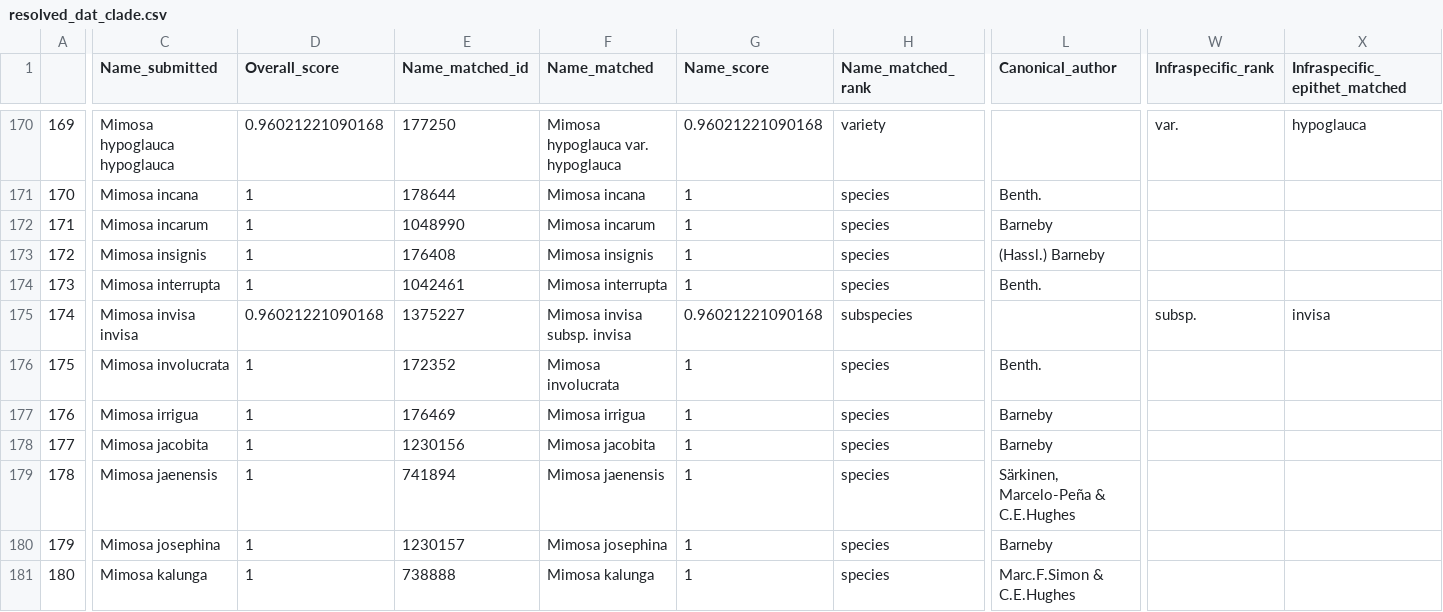
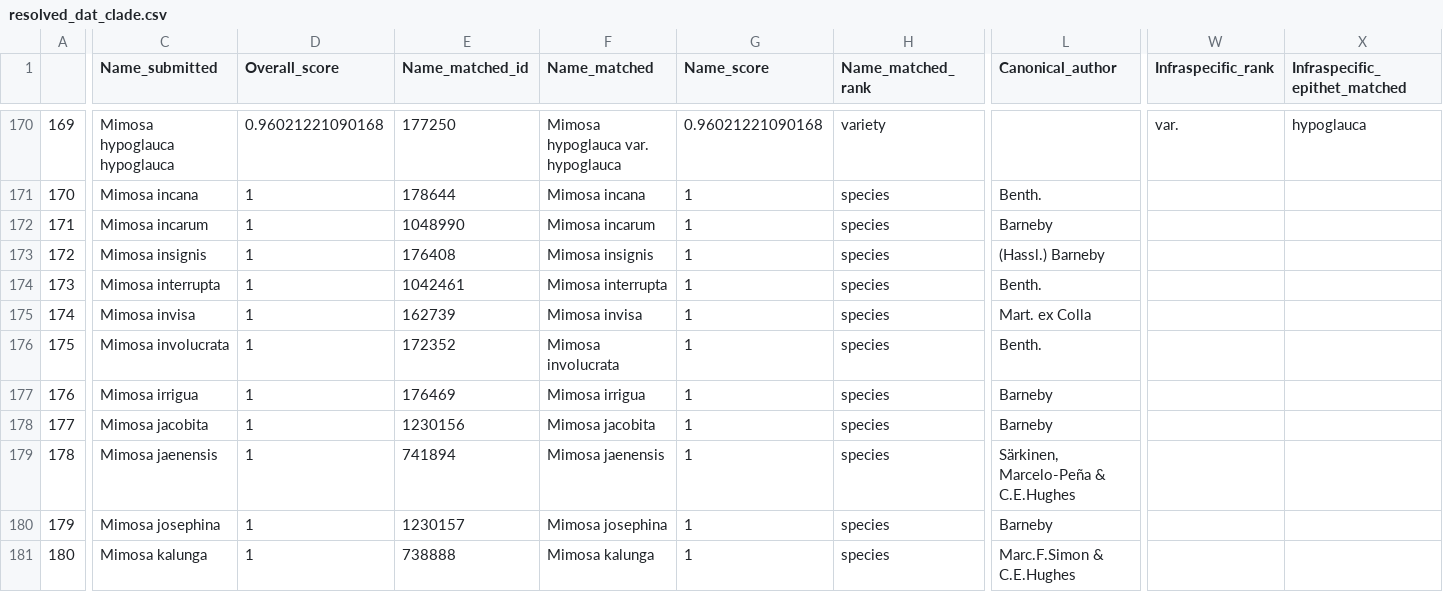
Before and after one commit to TaxEP/Liau-Kang_et_al-2024, a CSV file: output/tnrs/resolved_dat_clade.csv, drawn as a sheet; only a part is shown, gaps mark what is left out; the diff covers the shown part only; the diff names each change by its address in the sheet, - before the commit and + after, or states it on an @@ line.

```diff
--- a/output/tnrs/resolved_dat_clade.csv
+++ b/output/tnrs/resolved_dat_clade.csv
-C175 (Name_submitted): Mimosa invisa invisa
+C175 (Name_submitted): Mimosa invisa
-D175 (Overall_score): 0.96021221090168
+D175 (Overall_score): 1
-E175 (Name_matched_id): 1375227
+E175 (Name_matched_id): 162739
-F175 (Name_matched): Mimosa invisa subsp. invisa
+F175 (Name_matched): Mimosa invisa
-G175 (Name_score): 0.96021221090168
+G175 (Name_score): 1
-H175 (Name_matched_rank): subspecies
+H175 (Name_matched_rank): species
-L175 (Canonical_author): (empty)
+L175 (Canonical_author): Mart. ex Colla
-W175 (Infraspecific_rank): subsp.
+W175 (Infraspecific_rank): (empty)
-X175 (Infraspecific_epithet_matched): invisa
+X175 (Infraspecific_epithet_matched): (empty)
```
Also changed, not shown: 7 edited cells elsewhere in this file, output/data/taxa-data_not_tree.csv, output/tnrs/resolved_tree_labels.csv, 2 other files.
